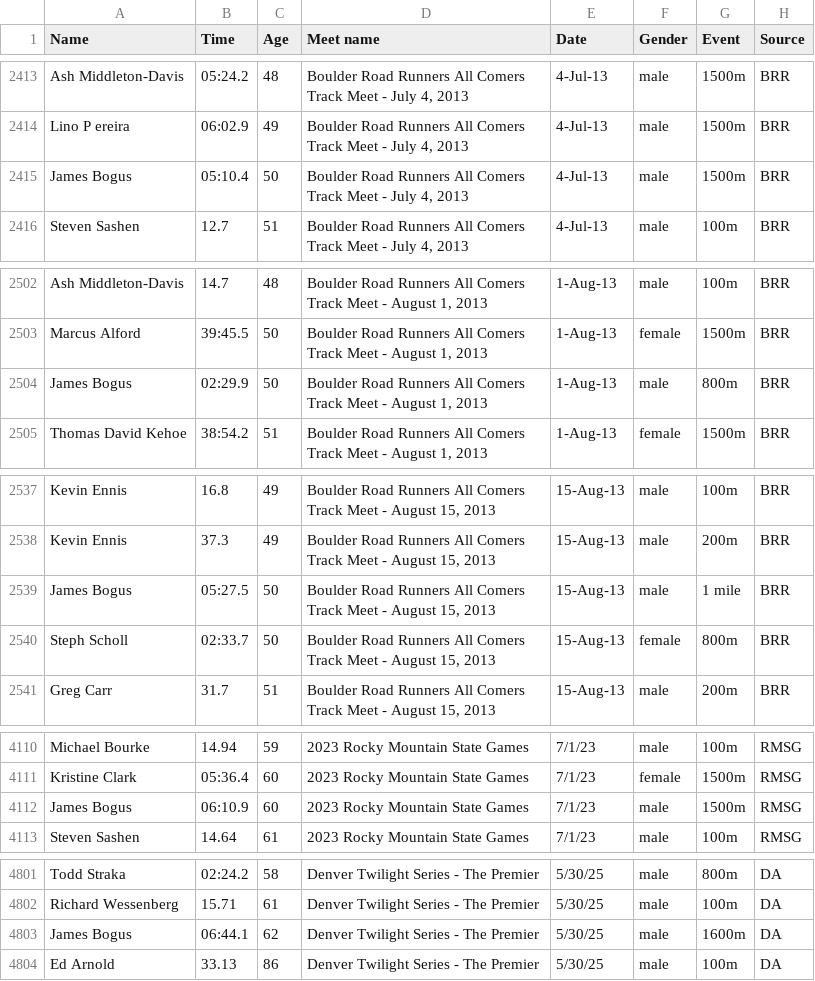
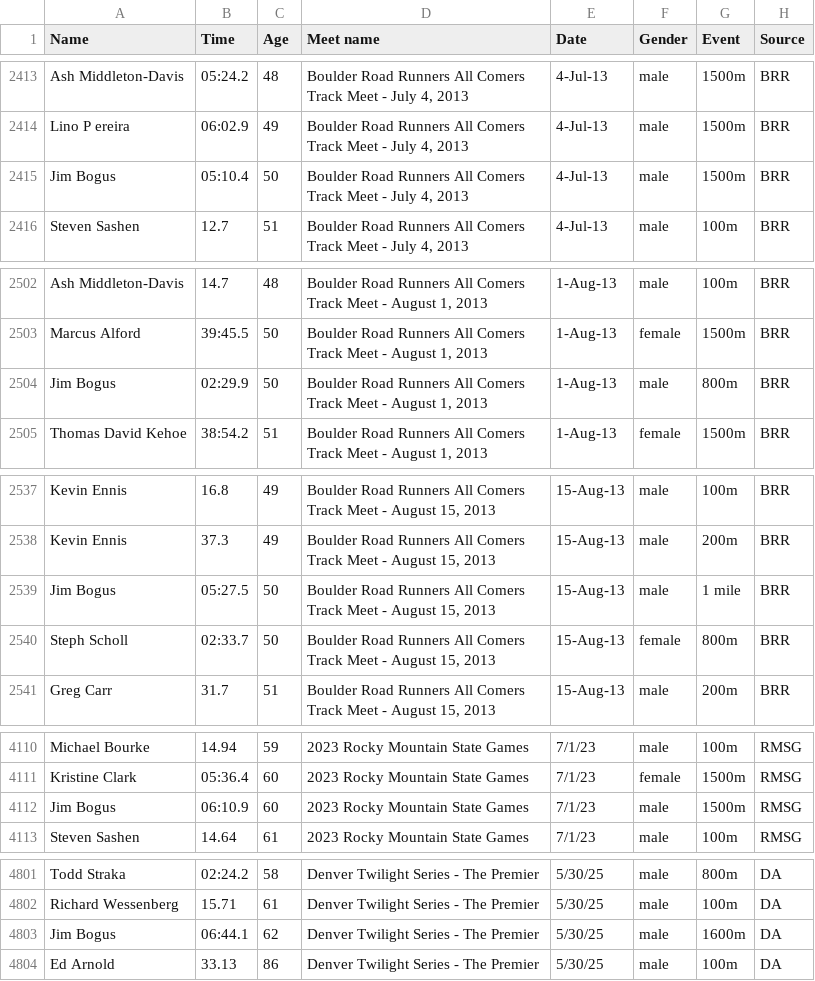
Before and after one commit to billpottle/colorado-masters-race-project, a CSV file: outdoor-track-data.csv, drawn as a sheet; only a part is shown, gaps mark what is left out; the diff covers the shown part only.

```diff
--- a/outdoor-track-data.csv
+++ b/outdoor-track-data.csv
@@ -2414,3 +2414,3 @@ Ash Middleton-Davis,05:24.2,48,"Boulder Road Runners All Comers Track Meet - Jul
 Lino P ereira,06:02.9,49,"Boulder Road Runners All Comers Track Meet - July 4, 2013",4-Jul-13,male,1500m,BRR
-James Bogus,05:10.4,50,"Boulder Road Runners All Comers Track Meet - July 4, 2013",4-Jul-13,male,1500m,BRR
+Jim Bogus,05:10.4,50,"Boulder Road Runners All Comers Track Meet - July 4, 2013",4-Jul-13,male,1500m,BRR
 Steven Sashen,12.7,51,"Boulder Road Runners All Comers Track Meet - July 4, 2013",4-Jul-13,male,100m,BRR
@@ -2503,3 +2503,3 @@ Ash Middleton-Davis,14.7,48,"Boulder Road Runners All Comers Track Meet - August
 Marcus Alford,39:45.5,50,"Boulder Road Runners All Comers Track Meet - August 1, 2013",1-Aug-13,female,1500m,BRR
-James Bogus,02:29.9,50,"Boulder Road Runners All Comers Track Meet - August 1, 2013",1-Aug-13,male,800m,BRR
+Jim Bogus,02:29.9,50,"Boulder Road Runners All Comers Track Meet - August 1, 2013",1-Aug-13,male,800m,BRR
 Thomas David Kehoe,38:54.2,51,"Boulder Road Runners All Comers Track Meet - August 1, 2013",1-Aug-13,female,1500m,BRR
@@ -2538,3 +2538,3 @@ Kevin Ennis,16.8,49,"Boulder Road Runners All Comers Track Meet - August 15, 201
 Kevin Ennis,37.3,49,"Boulder Road Runners All Comers Track Meet - August 15, 2013",15-Aug-13,male,200m,BRR
-James Bogus,05:27.5,50,"Boulder Road Runners All Comers Track Meet - August 15, 2013",15-Aug-13,male,1 mile,BRR
+Jim Bogus,05:27.5,50,"Boulder Road Runners All Comers Track Meet - August 15, 2013",15-Aug-13,male,1 mile,BRR
 Steph Scholl,02:33.7,50,"Boulder Road Runners All Comers Track Meet - August 15, 2013",15-Aug-13,female,800m,BRR
@@ -4111,3 +4111,3 @@ Michael Bourke,14.94,59,2023 Rocky Mountain State Games,7/1/23,male,100m,RMSG
 Kristine Clark,05:36.4,60,2023 Rocky Mountain State Games,7/1/23,female,1500m,RMSG
-James Bogus,06:10.9,60,2023 Rocky Mountain State Games,7/1/23,male,1500m,RMSG
+Jim Bogus,06:10.9,60,2023 Rocky Mountain State Games,7/1/23,male,1500m,RMSG
 Steven Sashen,14.64,61,2023 Rocky Mountain State Games,7/1/23,male,100m,RMSG
@@ -4802,3 +4802,3 @@ Todd Straka,02:24.2,58,Denver Twilight Series - The Premier,5/30/25,male,800m,DA
 Richard Wessenberg,15.71,61,Denver Twilight Series - The Premier,5/30/25,male,100m,DA
-James Bogus,06:44.1,62,Denver Twilight Series - The Premier,5/30/25,male,1600m,DA
+Jim Bogus,06:44.1,62,Denver Twilight Series - The Premier,5/30/25,male,1600m,DA
 Ed Arnold,33.13,86,Denver Twilight Series - The Premier,5/30/25,male,100m,DA
```
Also changed, not shown: 9 removed rows and 11 edited cells elsewhere in this file.
